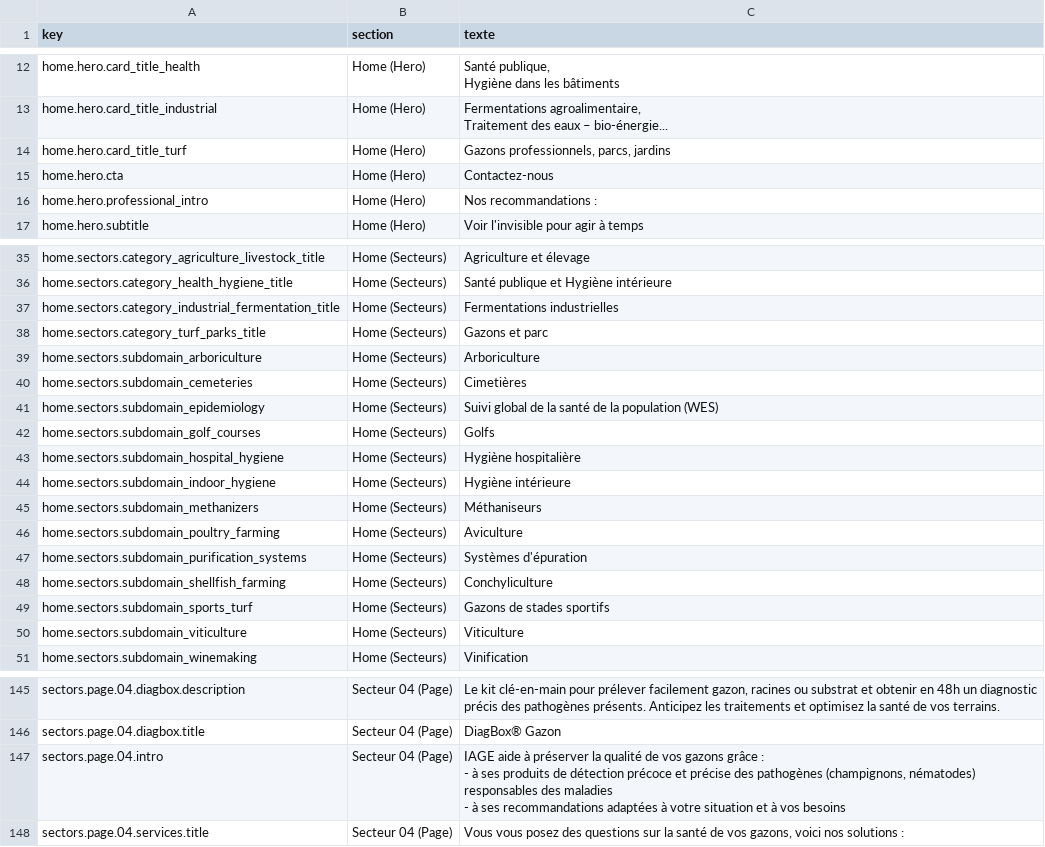
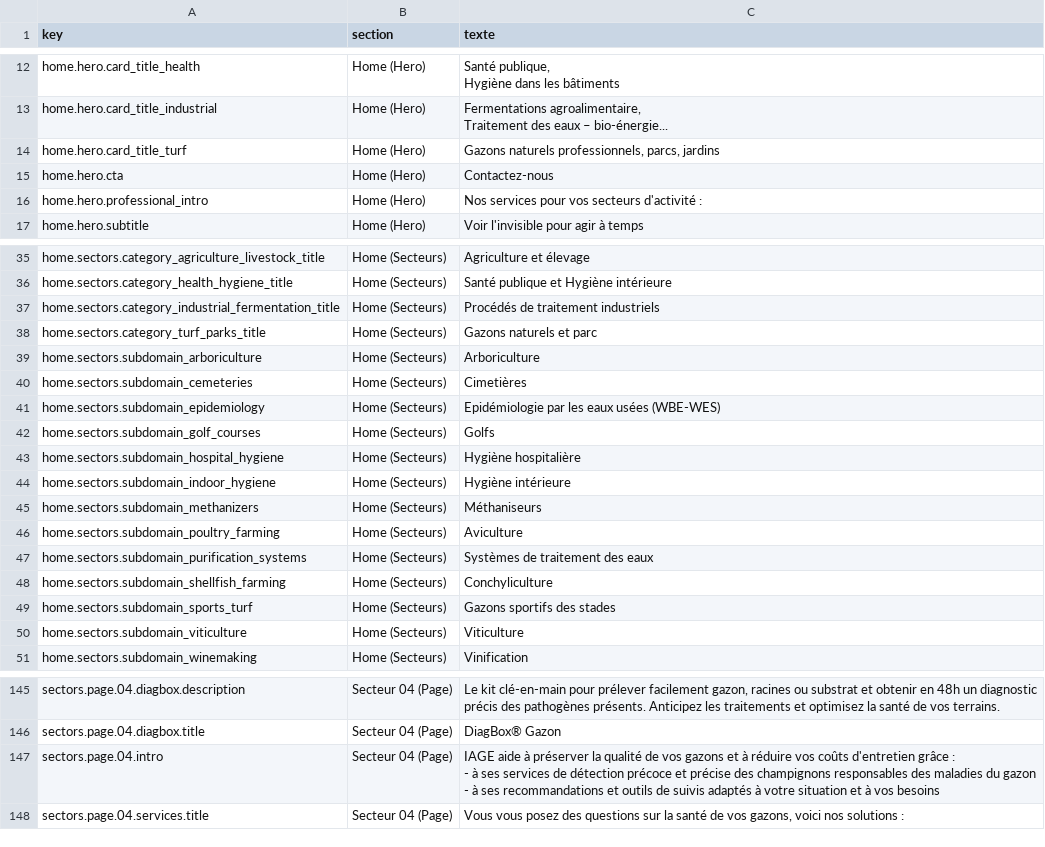
Before and after one commit to OROATIAGE/iage-france.site-public, a CSV file: texts.csv, drawn as a sheet; only a part is shown, gaps mark what is left out.

Commit message:
feat: revue des textes gazon v2

```diff
--- a/texts.csv
+++ b/texts.csv
@@ -15,5 +15,5 @@ home.hero.card_title_industrial,Home (Hero),"Fermentations agroalimentaire,
 Traitement des eaux – bio-énergie..."
-home.hero.card_title_turf,Home (Hero),"Gazons professionnels, parcs, jardins"
+home.hero.card_title_turf,Home (Hero),"Gazons naturels professionnels, parcs, jardins"
 home.hero.cta,Home (Hero),Contactez-nous
-home.hero.professional_intro,Home (Hero),Nos recommandations :
+home.hero.professional_intro,Home (Hero),Nos services pour vos secteurs d'activité :
 home.hero.subtitle,Home (Hero),Voir l'invisible pour agir à temps
@@ -39,7 +39,7 @@ home.sectors.category_agriculture_livestock_title,Home (Secteurs),Agriculture et
 home.sectors.category_health_hygiene_title,Home (Secteurs),Santé publique et Hygiène intérieure
-home.sectors.category_industrial_fermentation_title,Home (Secteurs),Fermentations industrielles
-home.sectors.category_turf_parks_title,Home (Secteurs),Gazons et parc
+home.sectors.category_industrial_fermentation_title,Home (Secteurs),Procédés de traitement industriels
+home.sectors.category_turf_parks_title,Home (Secteurs),Gazons naturels et parc
 home.sectors.subdomain_arboriculture,Home (Secteurs),Arboriculture
 home.sectors.subdomain_cemeteries,Home (Secteurs),Cimetières
-home.sectors.subdomain_epidemiology,Home (Secteurs),Suivi global de la santé de la population (WES)
+home.sectors.subdomain_epidemiology,Home (Secteurs),Epidémiologie par les eaux usées (WBE-WES)
 home.sectors.subdomain_golf_courses,Home (Secteurs),Golfs
@@ -49,5 +49,5 @@ home.sectors.subdomain_methanizers,Home (Secteurs),Méthaniseurs
 home.sectors.subdomain_poultry_farming,Home (Secteurs),Aviculture
-home.sectors.subdomain_purification_systems,Home (Secteurs),Systèmes d'épuration
+home.sectors.subdomain_purification_systems,Home (Secteurs),Systèmes de traitement des eaux
 home.sectors.subdomain_shellfish_farming,Home (Secteurs),Conchyliculture
-home.sectors.subdomain_sports_turf,Home (Secteurs),Gazons de stades sportifs
+home.sectors.subdomain_sports_turf,Home (Secteurs),Gazons sportifs des stades
 home.sectors.subdomain_viticulture,Home (Secteurs),Viticulture
@@ -165,5 +165,5 @@ sectors.page.04.diagbox.description,Secteur 04 (Page),"Le kit clé-en-main pour
 sectors.page.04.diagbox.title,Secteur 04 (Page),DiagBox® Gazon
-sectors.page.04.intro,Secteur 04 (Page),"IAGE aide à préserver la qualité de vos gazons grâce :
-    - à ses produits de détection précoce et précise des pathogènes (champignons, nématodes) responsables des maladies
-    - à ses recommandations adaptées à votre situation et à vos besoins"
+sectors.page.04.intro,Secteur 04 (Page),"IAGE aide à préserver la qualité de vos gazons et à réduire vos coûts d'entretien grâce :
+    - à ses services de détection précoce et précise des champignons responsables des maladies du gazon
+    - à ses recommandations et outils de suivis adaptés à votre situation et à vos besoins"
 sectors.page.04.services.title,Secteur 04 (Page),"Vous vous posez des questions sur la santé de vos gazons, voici nos solutions :"
```
Also changed, not shown: 4 other files.
